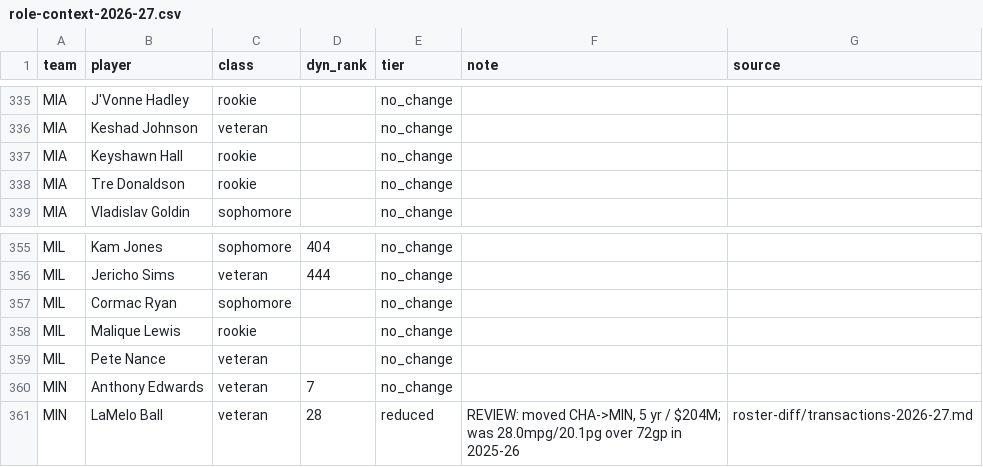
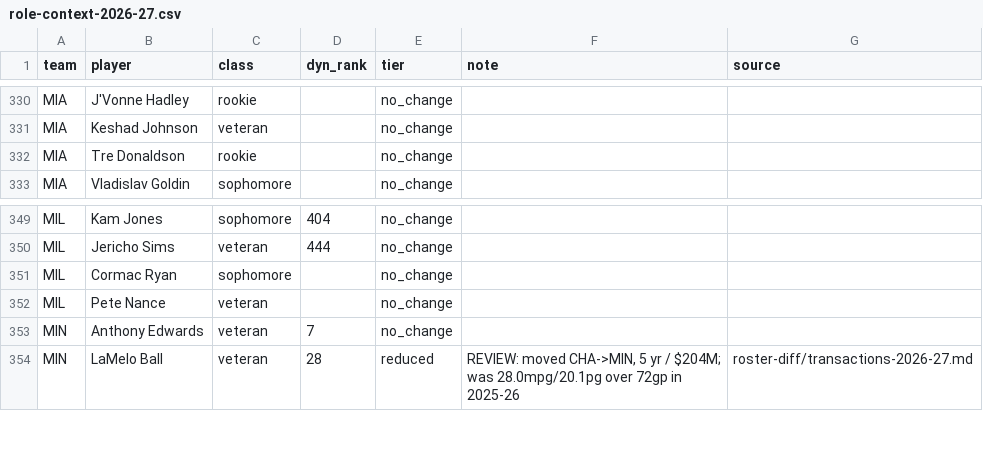
Before and after one commit to fantasyhoopsedge/hoopsedge-site, a CSV file: data/nba-rosters/role-context-2026-27.csv, drawn as a sheet; only a part is shown, gaps mark what is left out; the diff covers the shown part only.

```diff
--- a/data/nba-rosters/role-context-2026-27.csv
+++ b/data/nba-rosters/role-context-2026-27.csv
@@ -336,3 +331,2 @@ MIA,J'Vonne Hadley,rookie,,no_change,,
 MIA,Keshad Johnson,veteran,,no_change,,
-MIA,Keyshawn Hall,rookie,,no_change,,
 MIA,Tre Donaldson,rookie,,no_change,,
@@ -357,3 +351,2 @@ MIL,Jericho Sims,veteran,444,no_change,,
 MIL,Cormac Ryan,sophomore,,no_change,,
-MIL,Malique Lewis,rookie,,no_change,,
 MIL,Pete Nance,veteran,,no_change,,
```
Also changed, not shown: 7 removed rows elsewhere in this file, data/nba-rosters/2026-27.csv, data/nba-rosters/depth-chart-2026-27.csv, 3 other files.
